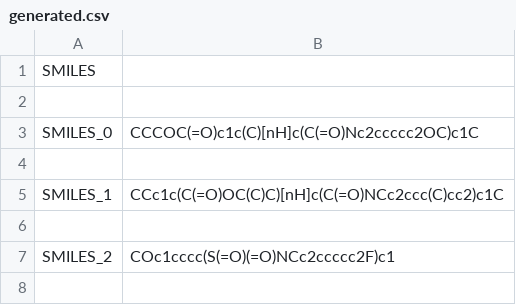
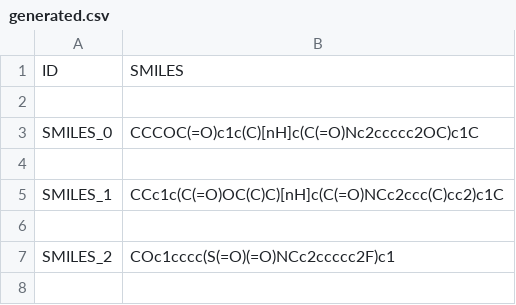
Before and after one commit to givemeone1astkiss/TransforMole, a CSV file: out/generated.csv (was output/generated.csv), drawn as a sheet; only a part is shown; removed rows and columns are numbered as before the commit, all else as after; the diff names each change by its address in the sheet, - before the commit and + after, or states it on an @@ line.

```diff
--- a/output/generated.csv
+++ b/out/generated.csv
-row 1: SMILES
+row 1: ID | SMILES
```
Also changed, not shown: 14 other files.
